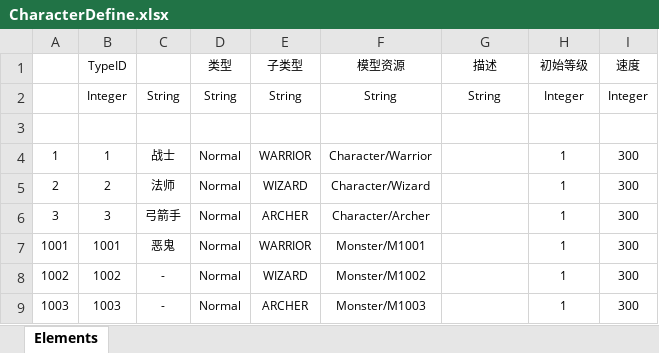
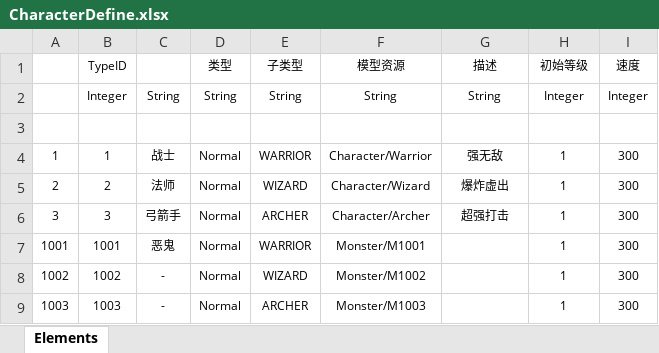
Before and after one commit to aheyibin/extremewordl, an Excel workbook: Src/Data/Tables/CharacterDefine.xlsx, sheet Elements, drawn as a sheet; values as stored, in another font and other column widths than the file's, no borders; table styles not drawn; the diff names each change by its address in the sheet, - before the commit and + after, or states it on an @@ line.

```diff
--- a/Src/Data/Tables/CharacterDefine.xlsx (sheet Elements)
+++ b/Src/Data/Tables/CharacterDefine.xlsx (sheet Elements)
-G4 (描述): (empty)
+G4 (描述): 强无敌
-G5 (描述): (empty)
+G5 (描述): 爆炸虚出
-G6 (描述): (empty)
+G6 (描述): 超强打击
```
Also changed, not shown: 11 other files.
